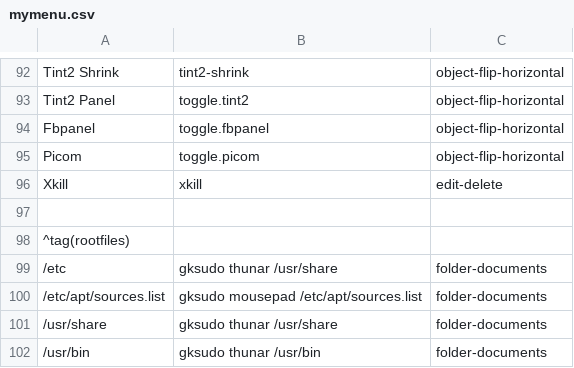
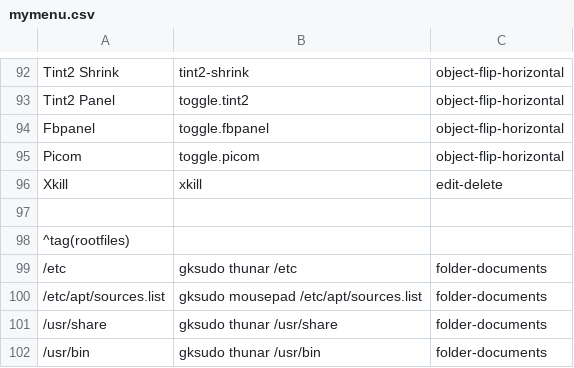
Before and after one commit to sleekmason/Lilidog, a CSV file: config/includes.chroot_after_packages/etc/skel/.config/jgmenu/jgmenu.bak/mymenu.csv, drawn as a sheet; only a part is shown, gaps mark what is left out.

```diff
--- a/config/includes.chroot_after_packages/etc/skel/.config/jgmenu/jgmenu.bak/mymenu.csv
+++ b/config/includes.chroot_after_packages/etc/skel/.config/jgmenu/jgmenu.bak/mymenu.csv
@@ -98,3 +98,3 @@ Xkill,               xkill,                                         edit-delete
 ^tag(rootfiles)
-/etc,                     gksudo thunar /usr/share,               folder-documents
+/etc,                     gksudo thunar /etc,                     folder-documents
 /etc/apt/sources.list,    gksudo mousepad /etc/apt/sources.list,  folder-documents
```
Also changed, not shown: config/includes.chroot_after_packages/etc/skel/.config/jgmenu/mymenu.csv.
